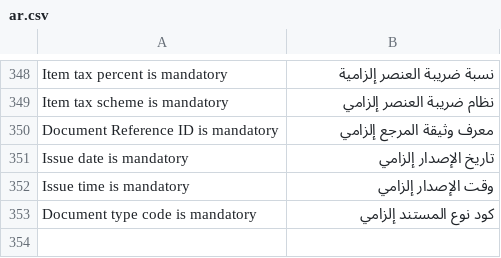
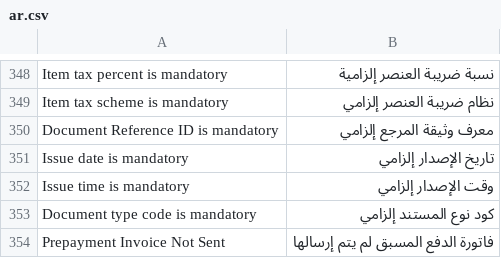
Before and after one commit to lavaloon-eg/ksa_compliance, a CSV file: ksa_compliance/translations/ar.csv, drawn as a sheet; only a part is shown, gaps mark what is left out; the diff names each change by its address in the sheet, - before the commit and + after, or states it on an @@ line.

```diff
--- a/ksa_compliance/translations/ar.csv
+++ b/ksa_compliance/translations/ar.csv
+row 354: Prepayment Invoice Not Sent | فاتورة الدفع المسبق لم يتم إرسالها
```
Also changed, not shown: 15 other files.
